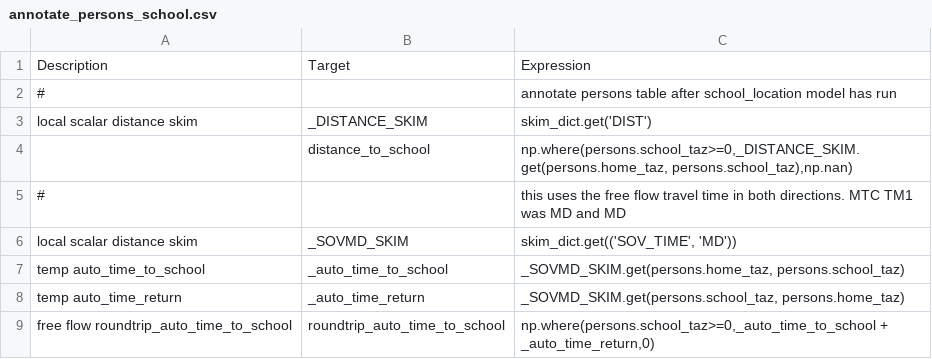
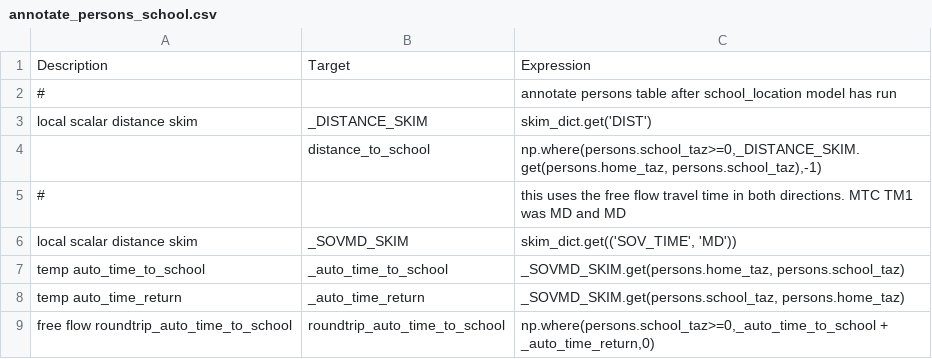
Before and after one commit to LBNL-UCB-STI/activitysim-configs-sfbay, a CSV file: configs/annotate_persons_school.csv, drawn as a sheet.

```diff
--- a/configs/annotate_persons_school.csv
+++ b/configs/annotate_persons_school.csv
@@ -3,3 +3,3 @@ Description,Target,Expression
 local scalar distance skim,_DISTANCE_SKIM,"skim_dict.get('DIST')"
-,distance_to_school,"np.where(persons.school_taz>=0,_DISTANCE_SKIM.get(persons.home_taz, persons.school_taz),np.nan)"
+,distance_to_school,"np.where(persons.school_taz>=0,_DISTANCE_SKIM.get(persons.home_taz, persons.school_taz),-1)"
 #,, this uses the free flow travel time in both directions. MTC TM1 was MD and MD
```
Also changed, not shown: configs/annotate_persons_workplace.csv, 4 other files.
